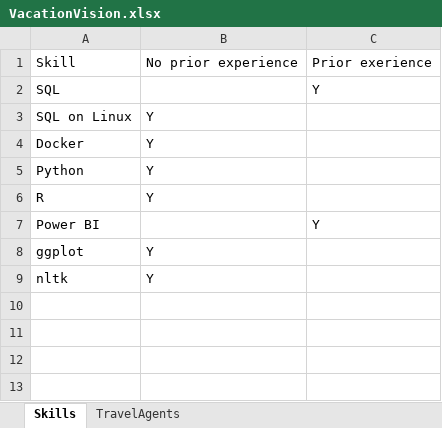
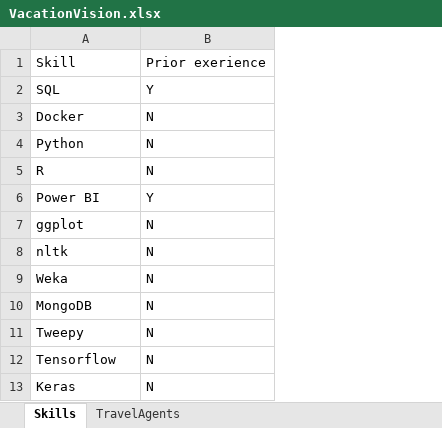
Before and after one commit to databackwriter/VacationVision, an Excel workbook: Publication/VacationVision.xlsx, sheet Skills, drawn as a sheet; values as stored, in another font and other column widths than the file's, no borders; removed rows and columns are numbered as before the commit, all else as after; the diff names each change by its address in the sheet, - before the commit and + after, or states it on an @@ line.

```diff
--- a/Publication/VacationVision.xlsx (sheet Skills)
+++ b/Publication/VacationVision.xlsx (sheet Skills)
-column B, row 1: No prior experience; rows 4-9: Y | Y | Y |  | Y | Y
-row 3: SQL on Linux | Y
-B3:B5: (empty)
+B3:B5: N
-B7:B8: (empty)
+B7:B8: N
+row 9: Weka | N
+row 10: MongoDB | N
+row 11: Tweepy | N
+row 12: Tensorflow | N
+row 13: Keras | N
```
Also changed, not shown: 15 other files.
